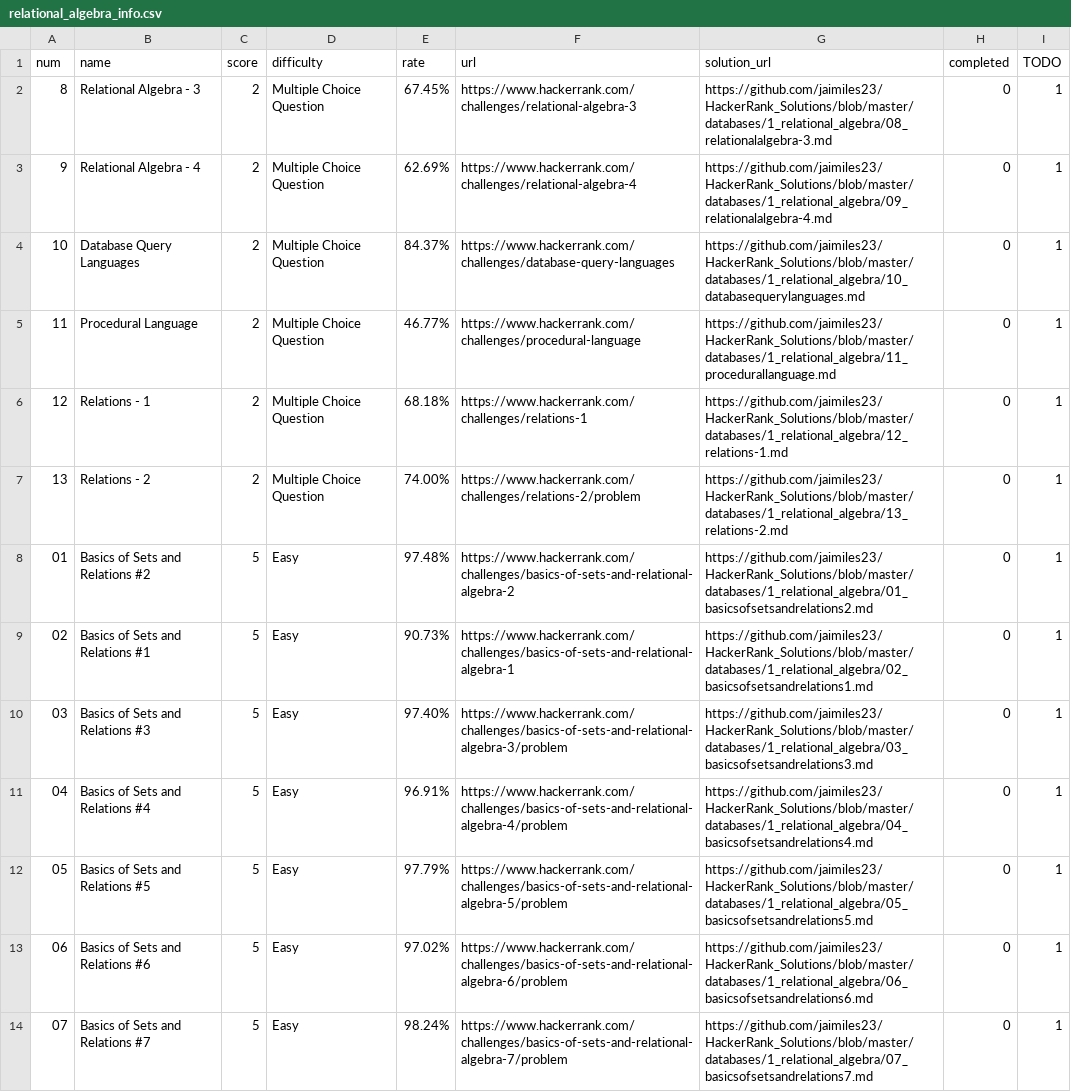
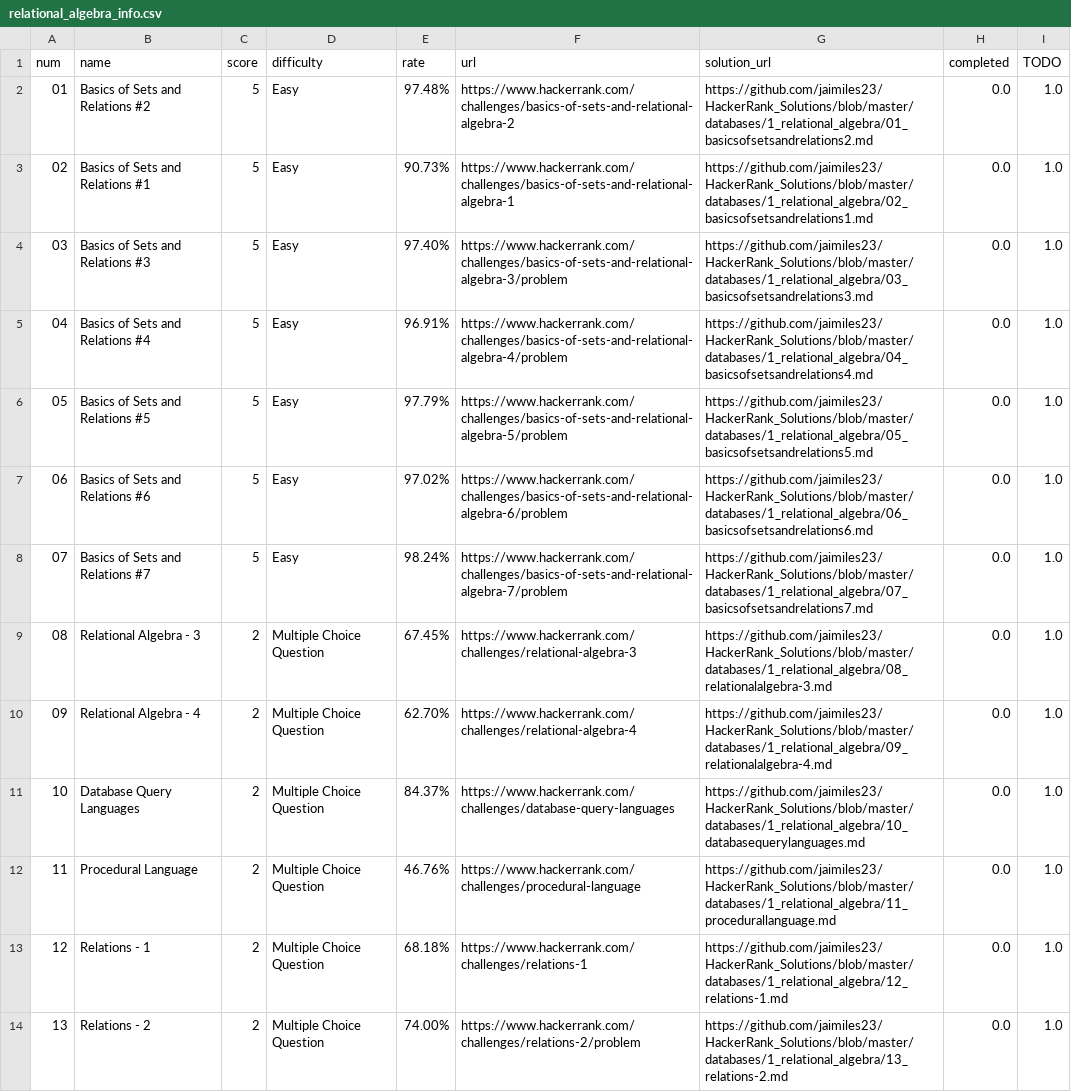
Before and after one commit to jaimiles23/HackerRank_Solutions, a CSV file: databases/1_relational_algebra/relational_algebra_info.csv, drawn as a sheet; removed rows and columns are numbered as before the commit, all else as after; the diff names each change by its address in the sheet, - before the commit and + after, or states it on an @@ line.

```diff
--- a/databases/1_relational_algebra/relational_algebra_info.csv
+++ b/databases/1_relational_algebra/relational_algebra_info.csv
-row 2: 8 | Relational Algebra - 3 | 2 | Multiple Choice Question | 67.45% | https://www.hackerrank.com/challenges/relational-algebra-3 | https://github.com/jaimiles23/HackerRank_Solutions/blob/master/databases/1_relational_algebra/08_relationalalgebra-3.md | 0 | 1
-row 3: 9 | Relational Algebra - 4 | 2 | Multiple Choice Question | 62.69% | https://www.hackerrank.com/challenges/relational-algebra-4 | https://github.com/jaimiles23/HackerRank_Solutions/blob/master/databases/1_relational_algebra/09_relationalalgebra-4.md | 0 | 1
-row 4: 10 | Database Query Languages | 2 | Multiple Choice Question | 84.37% | https://www.hackerrank.com/challenges/database-query-languages | https://github.com/jaimiles23/HackerRank_Solutions/blob/master/databases/1_relational_algebra/10_databasequerylanguages.md | 0 | 1
-row 5: 11 | Procedural Language | 2 | Multiple Choice Question | 46.77% | https://www.hackerrank.com/challenges/procedural-language | https://github.com/jaimiles23/HackerRank_Solutions/blob/master/databases/1_relational_algebra/11_procedurallanguage.md | 0 | 1
-row 6: 12 | Relations - 1 | 2 | Multiple Choice Question | 68.18% | https://www.hackerrank.com/challenges/relations-1 | https://github.com/jaimiles23/HackerRank_Solutions/blob/master/databases/1_relational_algebra/12_relations-1.md | 0 | 1
-row 7: 13 | Relations - 2 | 2 | Multiple Choice Question | 74.00% | https://www.hackerrank.com/challenges/relations-2/problem | https://github.com/jaimiles23/HackerRank_Solutions/blob/master/databases/1_relational_algebra/13_relations-2.md | 0 | 1
-H2:H8 (completed): 0
+H2:H8 (completed): 0.0
-I2:I8 (TODO): 1
+I2:I8 (TODO): 1.0
+row 9: 08 | Relational Algebra - 3 | 2 | Multiple Choice Question | 67.45% | https://www.hackerrank.com/challenges/relational-algebra-3 | https://github.com/jaimiles23/HackerRank_Solutions/blob/master/databases/1_relational_algebra/08_relationalalgebra-3.md | 0.0 | 1.0
+row 10: 09 | Relational Algebra - 4 | 2 | Multiple Choice Question | 62.70% | https://www.hackerrank.com/challenges/relational-algebra-4 | https://github.com/jaimiles23/HackerRank_Solutions/blob/master/databases/1_relational_algebra/09_relationalalgebra-4.md | 0.0 | 1.0
+row 11: 10 | Database Query Languages | 2 | Multiple Choice Question | 84.37% | https://www.hackerrank.com/challenges/database-query-languages | https://github.com/jaimiles23/HackerRank_Solutions/blob/master/databases/1_relational_algebra/10_databasequerylanguages.md | 0.0 | 1.0
+row 12: 11 | Procedural Language | 2 | Multiple Choice Question | 46.76% | https://www.hackerrank.com/challenges/procedural-language | https://github.com/jaimiles23/HackerRank_Solutions/blob/master/databases/1_relational_algebra/11_procedurallanguage.md | 0.0 | 1.0
+row 13: 12 | Relations - 1 | 2 | Multiple Choice Question | 68.18% | https://www.hackerrank.com/challenges/relations-1 | https://github.com/jaimiles23/HackerRank_Solutions/blob/master/databases/1_relational_algebra/12_relations-1.md | 0.0 | 1.0
+row 14: 13 | Relations - 2 | 2 | Multiple Choice Question | 74.00% | https://www.hackerrank.com/challenges/relations-2/problem | https://github.com/jaimiles23/HackerRank_Solutions/blob/master/databases/1_relational_algebra/13_relations-2.md | 0.0 | 1.0
```
Also changed, not shown: databases/3_olap/olap_info.csv, 1 other file.
